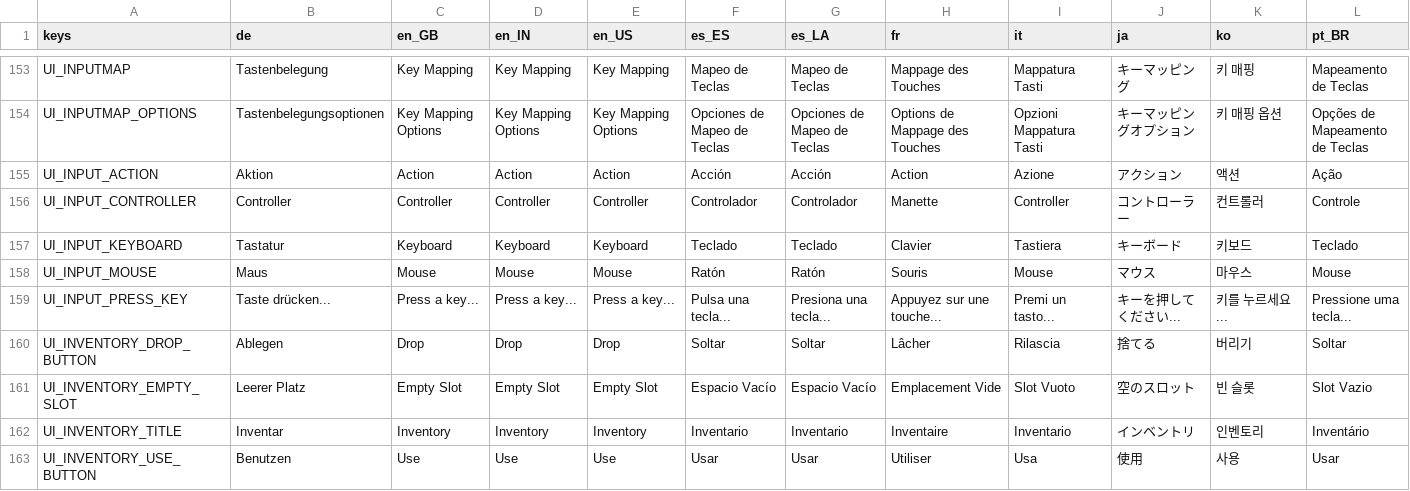
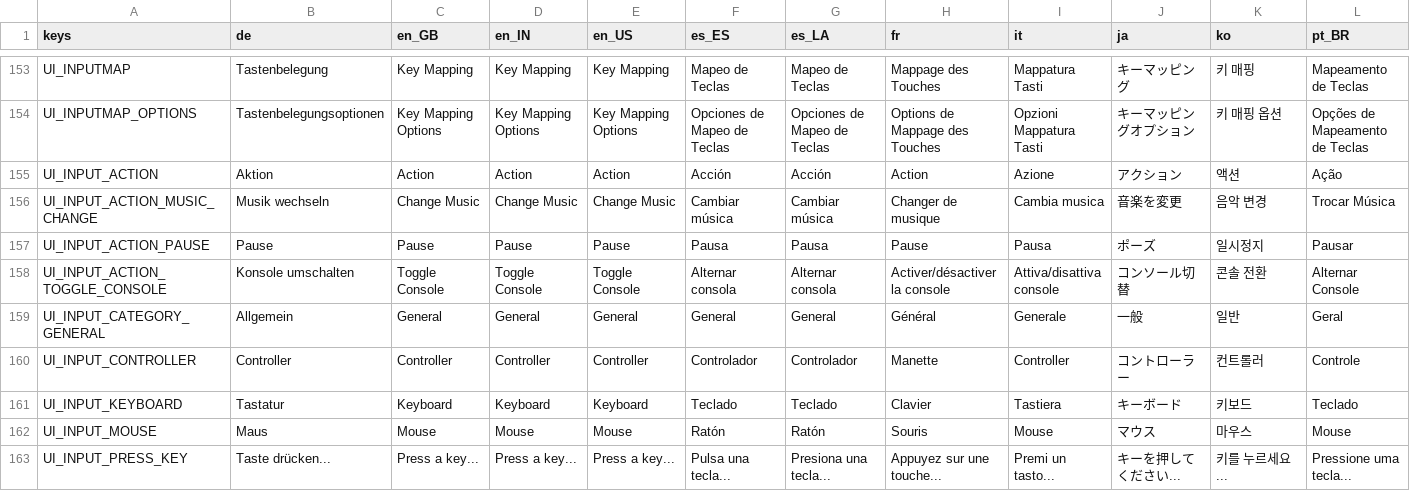
Before and after one commit to brunosrz/ui-demo, a CSV file: locale/translations.csv, drawn as a sheet; only a part is shown, gaps mark what is left out; the shorter side is filled out with more unchanged rows; rows hold the shown columns only; the diff names each change by its address in the sheet, - before the commit and + after, or states it on an @@ line.

```diff
--- a/locale/translations.csv
+++ b/locale/translations.csv
+row 156: UI_INPUT_ACTION_MUSIC_CHANGE | Musik wechseln | Change Music | Change Music | Change Music | Cambiar música | Cambiar música | Changer de musique | Cambia musica | 音楽を変更 | 음악 변경 | Trocar Música
+row 157: UI_INPUT_ACTION_PAUSE | Pause | Pause | Pause | Pause | Pausa | Pausa | Pause | Pausa | ポーズ | 일시정지 | Pausar
+row 158: UI_INPUT_ACTION_TOGGLE_CONSOLE | Konsole umschalten | Toggle Console | Toggle Console | Toggle Console | Alternar consola | Alternar consola | Activer/désactiver la console | Attiva/disattiva console | コンソール切替 | 콘솔 전환 | Alternar Console
+row 159: UI_INPUT_CATEGORY_GENERAL | Allgemein | General | General | General | General | General | Général | Generale | 一般 | 일반 | Geral
```
Also changed, not shown: 4 other files.
